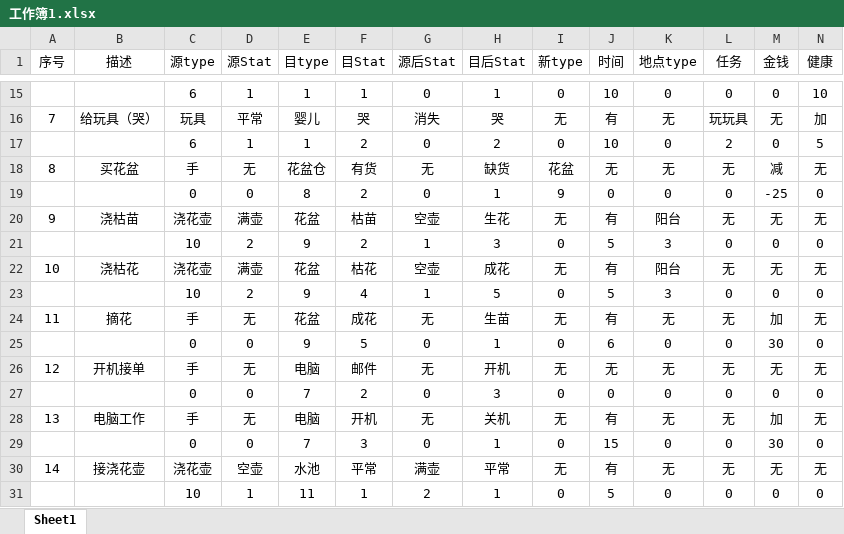
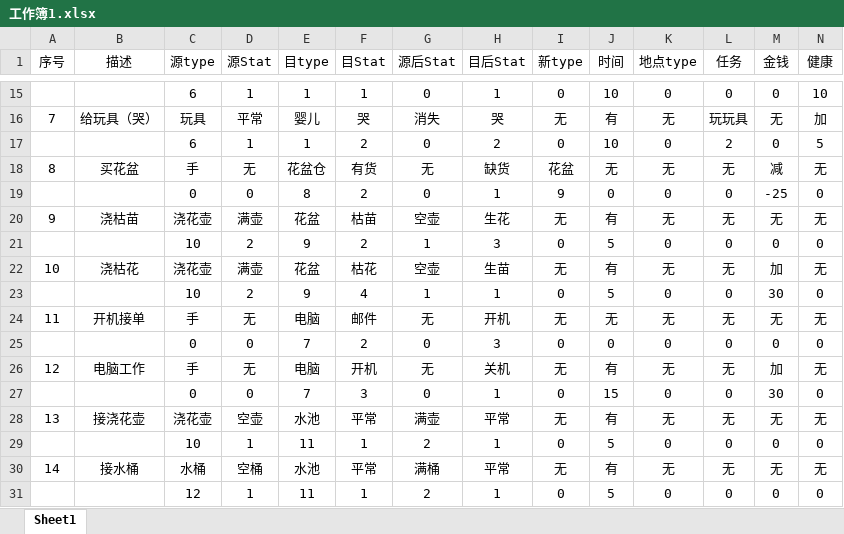
Before and after one commit to xiaojun923/ludumdare46, an Excel workbook: babysmile/Assets/ExcelData/工作簿1.xlsx, sheet Sheet1, drawn as a sheet; only a part is shown, gaps mark what is left out; the shorter side is filled out with more unchanged rows; values as stored, in another font and other column widths than the file's, no borders; removed rows and columns are numbered as before the commit, all else as after; the diff names each change by its address in the sheet, - before the commit and + after, or states it on an @@ line.

```diff
--- a/babysmile/Assets/ExcelData/工作簿1.xlsx (sheet Sheet1)
+++ b/babysmile/Assets/ExcelData/工作簿1.xlsx (sheet Sheet1)
-K20 (地点type): 阳台
+K20 (地点type): 无
-K21 (地点type): 3
+K21 (地点type): 0
-H22 (目后Stat): 成花
+H22 (目后Stat): 生苗
-K22 (地点type): 阳台
+K22 (地点type): 无
-M22 (金钱): 无
+M22 (金钱): 加
-H23 (目后Stat): 5
+H23 (目后Stat): 1
-K23 (地点type): 3
+K23 (地点type): 0
-M23 (金钱): 0
+M23 (金钱): 30
-row 24: 11 | 摘花 | 手 | 无 | 花盆 | 成花 | 无 | 生苗 | 无 | 有 | 无 | 无 | 加 | 无
-row 25:  |  | 0 | 0 | 9 | 5 | 0 | 1 | 0 | 6 | 0 | 0 | 30 | 0
@@ column A (序号) renumbered between rows 24 and 42 @@
```
Also changed, not shown: 1 other file.
